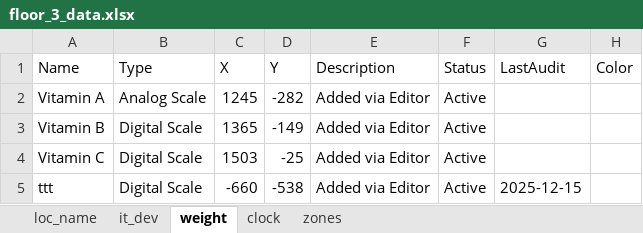
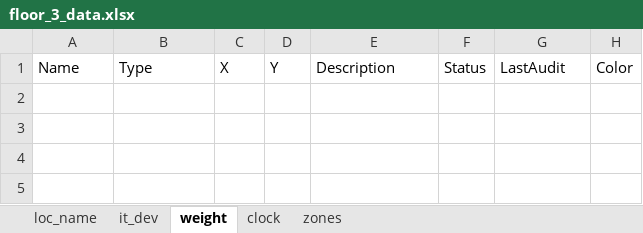
Before and after one commit to Wahaha-007/FactoryView, an Excel workbook: assets/floor_3_data.xlsx, sheet weight, drawn as a sheet; values as stored, in another font and other column widths than the file's, no borders; the diff names each change by its address in the sheet, - before the commit and + after, or states it on an @@ line.

```diff
--- a/assets/floor_3_data.xlsx (sheet weight)
+++ b/assets/floor_3_data.xlsx (sheet weight)
-row 2: Vitamin A | Analog Scale | 1245 | -282 | Added via Editor | Active
-row 3: Vitamin B | Digital Scale | 1365 | -149 | Added via Editor | Active
-row 4: Vitamin C | Digital Scale | 1503 | -25 | Added via Editor | Active
-row 5: ttt | Digital Scale | -660 | -538 | Added via Editor | Active | 2025-12-15
```
Also changed, not shown: assets/floor_1_data.xlsx, assets/floor_2_data.xlsx, 11 other files.
